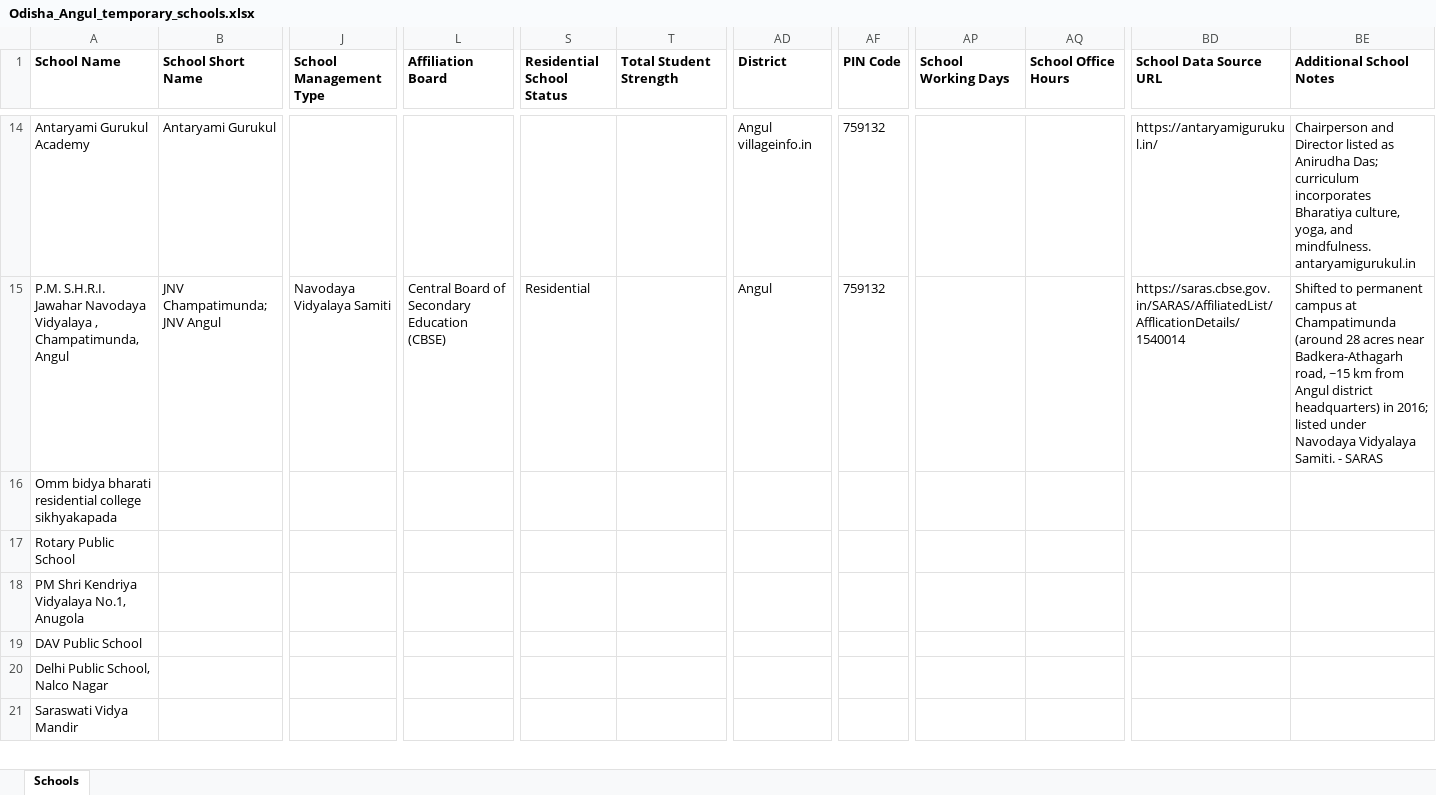
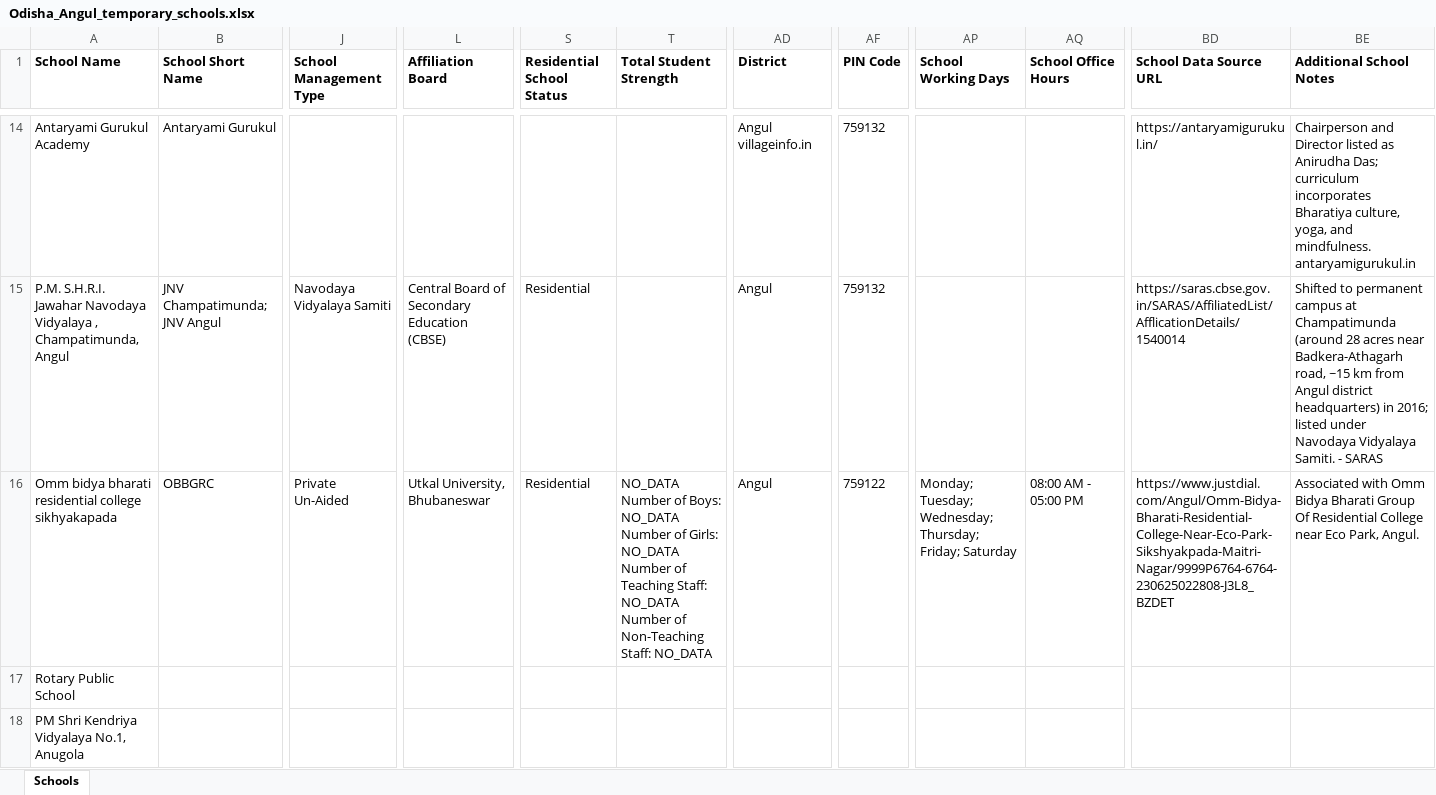
Before and after one commit to anandsagar6/School_Data_Scraper, an Excel workbook: Temp_Data/Odisha_Angul_temporary_schools.xlsx, sheet Schools, drawn as a sheet; only a part is shown, gaps mark what is left out; the shorter side is filled out with more unchanged rows; values as stored, in another font and other column widths than the file's, no borders; the diff names each change by its address in the sheet, - before the commit and + after, or states it on an @@ line.

```diff
--- a/Temp_Data/Odisha_Angul_temporary_schools.xlsx (sheet Schools)
+++ b/Temp_Data/Odisha_Angul_temporary_schools.xlsx (sheet Schools)
-B16 (School Short Name): (empty)
+B16 (School Short Name): OBBGRC
-J16 (School Management Type): (empty)
+J16 (School Management Type): Private Un-Aided
-L16 (Affiliation Board): (empty)
+L16 (Affiliation Board): Utkal University, Bhubaneswar
-S16 (Residential School Status): (empty)
+S16 (Residential School Status): Residential
-T16 (Total Student Strength): (empty)
+T16 (Total Student Strength): NO_DATA Number of Boys: NO_DATA Number of Girls: NO_DATA Number of Teaching Staff: NO_DATA Number of Non-Teaching Staff: NO_DATA
-AD16 (District): (empty)
+AD16 (District): Angul
-AF16 (PIN Code): (empty)
+AF16 (PIN Code): 759122
-AP16 (School Working Days): (empty)
+AP16 (School Working Days): Monday; Tuesday; Wednesday; Thursday; Friday; Saturday
-AQ16 (School Office Hours): (empty)
+AQ16 (School Office Hours): 08:00 AM - 05:00 PM
-BD16 (School Data Source URL): (empty)
+BD16 (School Data Source URL): https://www.justdial.com/Angul/Omm-Bidya-Bharati-Residential-College-Near-Eco-Park-Sikshyakpada-Maitri-Nagar/9999P6764-6764-230625022808-J3L8_BZDET
-BE16 (Additional School Notes): (empty)
+BE16 (Additional School Notes): Associated with Omm Bidya Bharati Group Of Residential College near Eco Park, Angul.
```
Also changed, not shown: Excel_Data/current_data.xlsx, Excel_Data/master_data.xlsx, 1 other file.
